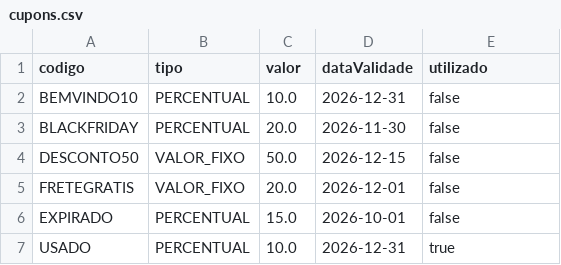
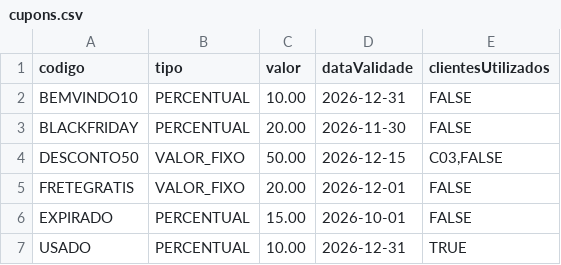
Before and after one commit to jotamonteiro0/ShopOnline, a CSV file: data/cupons.csv, drawn as a sheet.

Commit message:
implementa carrinho, cupons, persistência CSV, menu interativo e correções     2     3 - Implementa carrinho de compras e agregação de itens (Carrinho e ItemCarrinho)     4 - Implementa sistema de cupons percentuais e fixos com validade e uso único por cliente     5 - Cria CupomRepository para leitura e gravação em data/cupons.csv     6 - Desenvolve o menu interativo MenuCarrinho e o integra ao MenuPrincipal     7 - Corrige validação de estoque acumulado ao adicionar produtos incrementalmente ao carrinho     8 - Implementa remoção parcial e total de itens do carrinho por quantidade     9 - Corrige textos da interface (rótulo de cupons e forma de pagamento PIX)    10 - Cria a suíte de testes automatizados VerificacaoModuloLucas (22/22 testes aprovados)

```diff
--- a/data/cupons.csv
+++ b/data/cupons.csv
@@ -1,7 +1,7 @@
-codigo;tipo;valor;dataValidade;utilizado
-BEMVINDO10;PERCENTUAL;10.0;2026-12-31;false
-BLACKFRIDAY;PERCENTUAL;20.0;2026-11-30;false
-DESCONTO50;VALOR_FIXO;50.0;2026-12-15;false
-FRETEGRATIS;VALOR_FIXO;20.0;2026-12-01;false
-EXPIRADO;PERCENTUAL;15.0;2026-10-01;false
-USADO;PERCENTUAL;10.0;2026-12-31;true
+codigo;tipo;valor;dataValidade;clientesUtilizados
+BEMVINDO10;PERCENTUAL;10.00;2026-12-31;FALSE
+BLACKFRIDAY;PERCENTUAL;20.00;2026-11-30;FALSE
+DESCONTO50;VALOR_FIXO;50.00;2026-12-15;C03,FALSE
+FRETEGRATIS;VALOR_FIXO;20.00;2026-12-01;FALSE
+EXPIRADO;PERCENTUAL;15.00;2026-10-01;FALSE
+USADO;PERCENTUAL;10.00;2026-12-31;TRUE
```
Also changed, not shown: data/produtos.csv, 7 other files.
